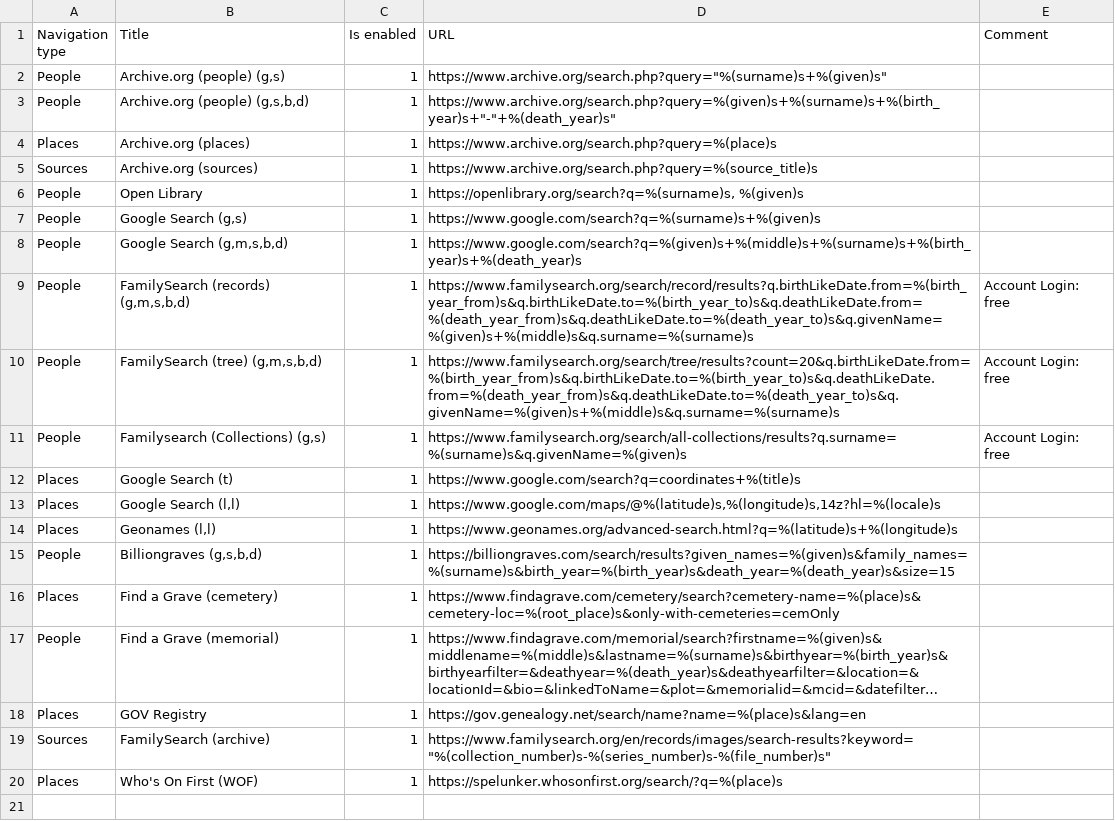
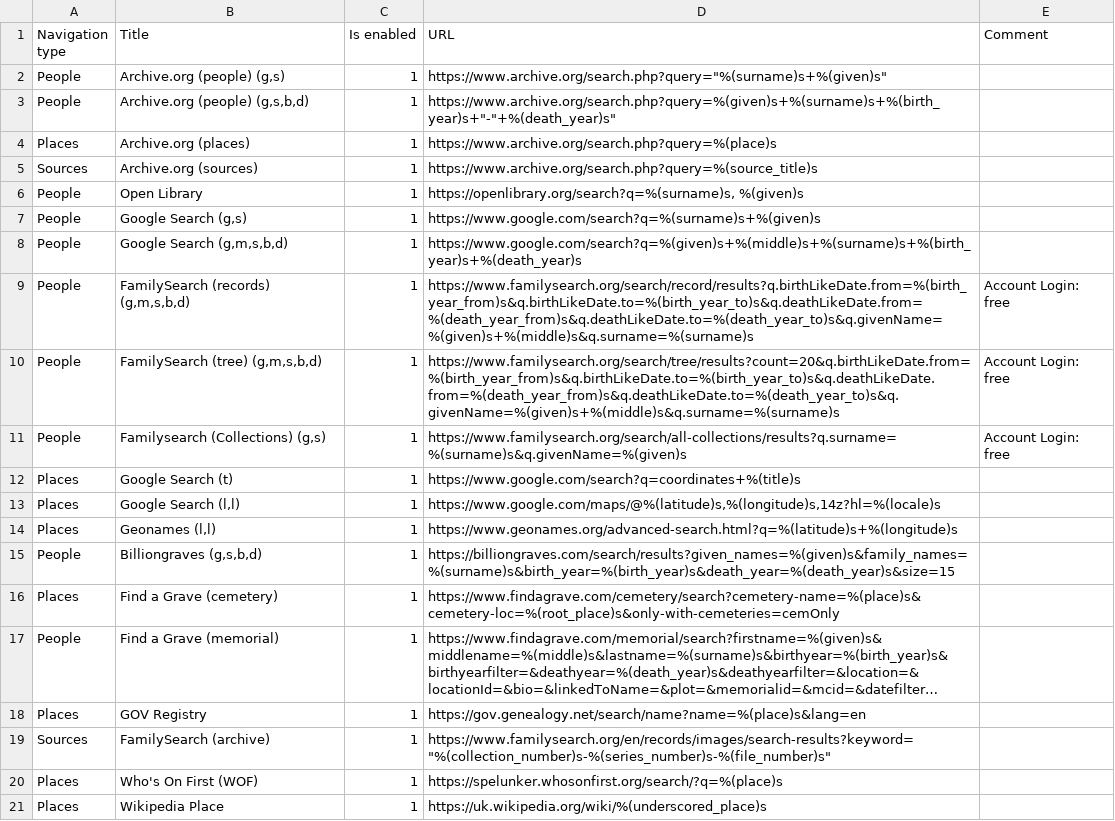
Before and after one commit to jurchello/WebSearch, a CSV file: assets/csv/common-links.csv, drawn as a sheet; long unchanged cells end in ….

Commit message:
Add one more key for places - underscored_place #137

```diff
--- a/assets/csv/common-links.csv
+++ b/assets/csv/common-links.csv
@@ -20 +20,2 @@ Sources,"FamilySearch (archive)",1,https://www.familysearch.org/en/records/image
 Places,"Who's On First (WOF)",1,https://spelunker.whosonfirst.org/search/?q=%(place)s,
+Places,"Wikipedia Place",1,https://uk.wikipedia.org/wiki/%(underscored_place)s,
```
Also changed, not shown: 4 other files.
